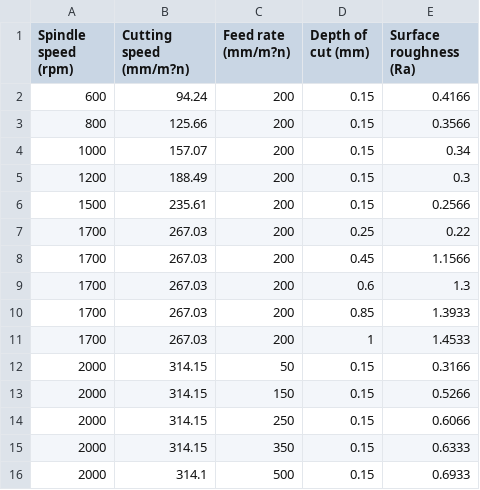
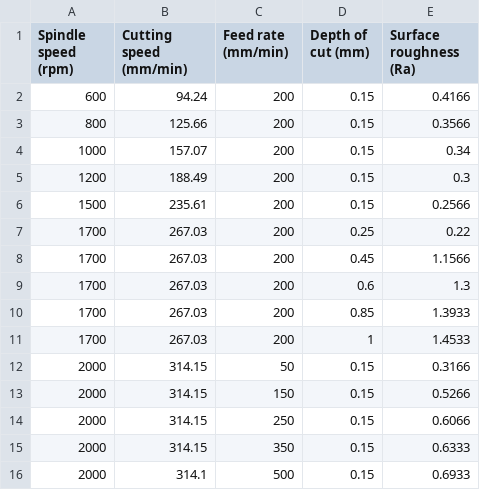
Before and after one commit to ArunRahul7878/MLproject, a CSV file: cleaneddata_csv.csv, drawn as a sheet.

Commit message:
Update cleaneddata_csv.csv

```diff
--- a/cleaneddata_csv.csv
+++ b/cleaneddata_csv.csv
@@ -1,2 +1,2 @@
-Spindle speed (rpm),Cutting speed (mm/m?n),Feed rate (mm/m?n),Depth of cut (mm),Surface roughness (Ra)
+Spindle speed (rpm),Cutting speed (mm/min),Feed rate (mm/min),Depth of cut (mm),Surface roughness (Ra)
 600,94.24,200,0.15,0.4166
```
